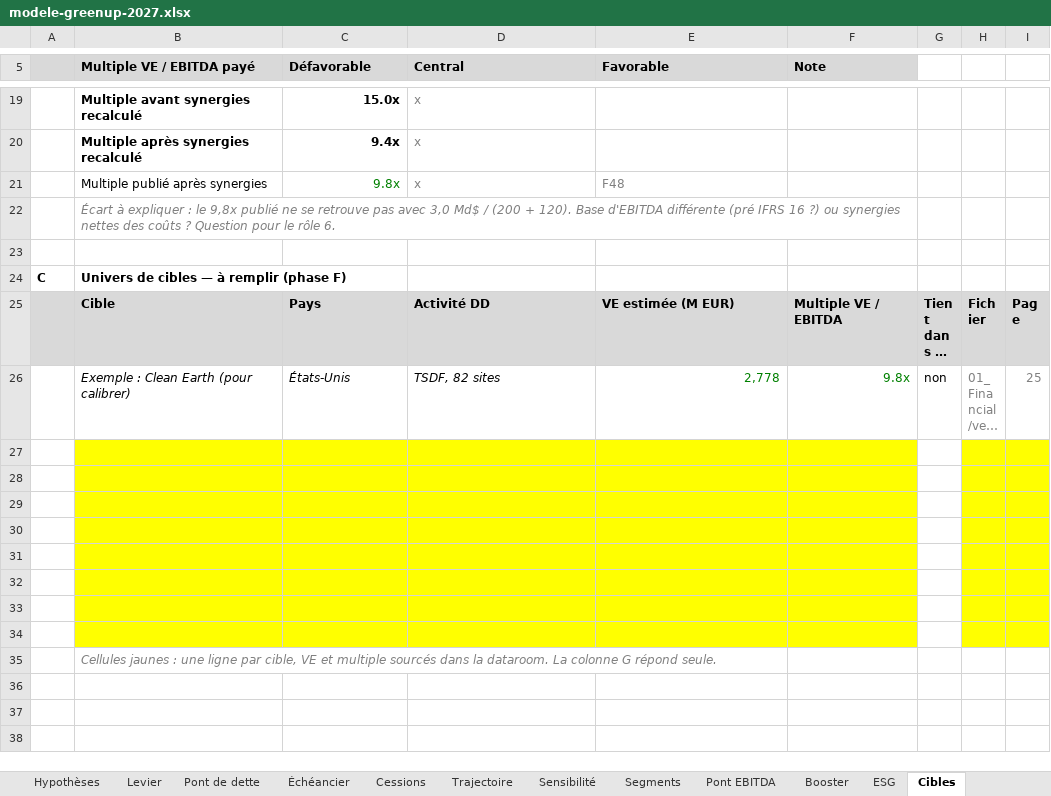
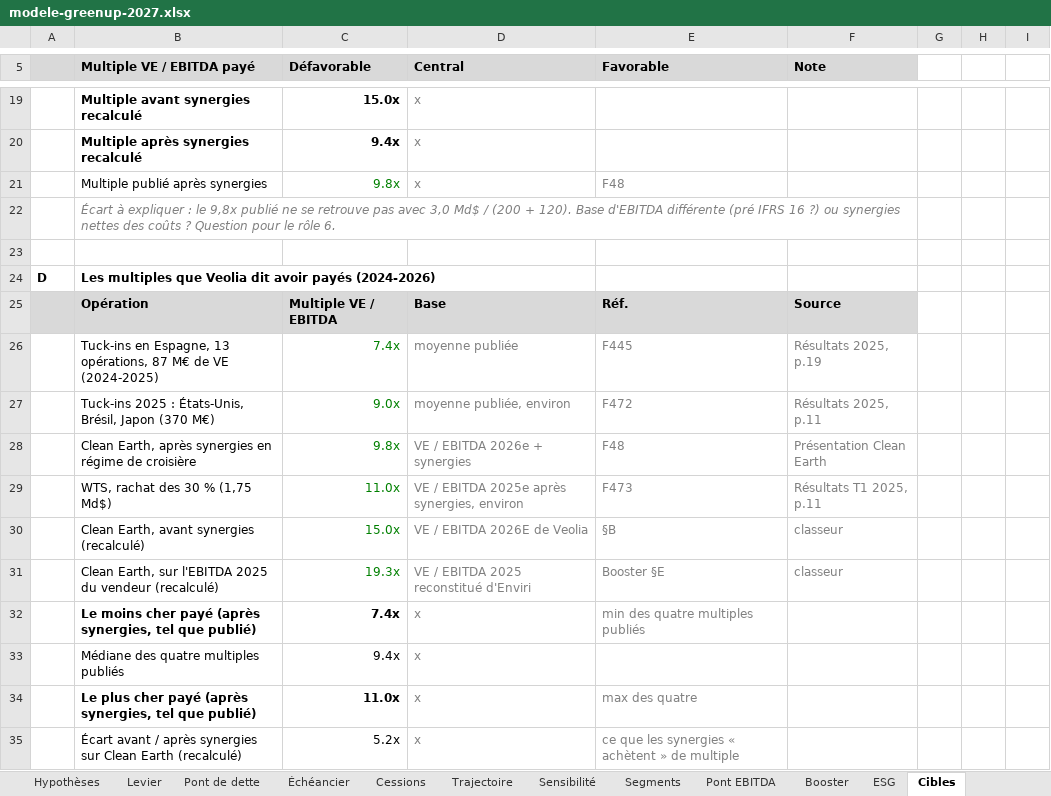
Before and after one commit to PurpleGuys/VPS-dataroom-lecture-seule-, an Excel workbook: 08_Livrables/modele-greenup-2027.xlsx, sheet Cibles, drawn as a sheet; only a part is shown, gaps mark what is left out; the shorter side is filled out with more unchanged rows; long unchanged cells end in …; values as stored, in another font and other column widths than the file's, no borders; the diff covers the shown part only; the diff names each change by its address in the sheet, - before the commit and + after, or states it on an @@ line.

```diff
--- a/08_Livrables/modele-greenup-2027.xlsx (sheet Cibles)
+++ b/08_Livrables/modele-greenup-2027.xlsx (sheet Cibles)
+row 23: (empty)
+row 24: D | Les multiples que Veolia dit avoir payés (2024-2026)
+row 25:  | Opération | Multiple VE / EBITDA | Base | Réf. | Source
+row 26:  | Tuck-ins en Espagne, 13 opérations, 87 M€ de VE (2024-2025) | 7.4x | moyenne publiée | F445 | Résultats 2025, p.19
+row 27:  | Tuck-ins 2025 : États-Unis, Brésil, Japon (370 M€) | 9.0x | moyenne publiée, environ | F472 | Résultats 2025, p.11
+row 28:  | Clean Earth, après synergies en régime de croisière | 9.8x | VE / EBITDA 2026e + synergies | F48 | Présentation Clean Earth
+row 29:  | WTS, rachat des 30 % (1,75 Md$) | 11.0x | VE / EBITDA 2025e après synergies, environ | F473 | Résultats T1 2025, p.11
+row 30:  | Clean Earth, avant synergies (recalculé) | 15.0x | VE / EBITDA 2026E de Veolia | §B | classeur
+row 31:  | Clean Earth, sur l'EBITDA 2025 du vendeur (recalculé) | 19.3x | VE / EBITDA 2025 reconstitué d'Enviri | Booster §E | classeur
+row 32:  | Le moins cher payé (après synergies, tel que publié) | 7.4x | x | min des quatre multiples publiés
+row 33:  | Médiane des quatre multiples publiés | 9.4x | x
+row 34:  | Le plus cher payé (après synergies, tel que publié) | 11.0x | x | max des quatre
+row 35:  | Écart avant / après synergies sur Clean Earth (recalculé) | 5.2x | x | ce que les synergies « achètent » de multiple
```
Also changed, not shown: 12 added rows and 3 edited cells elsewhere in this sheet, sheet Entrées, sheet Trajectoire, sheet Sensibilité, sheet Vérifications, sheet Lisez-moi, sheet Hypothèses, 1 more sheet, formulas that keep their value, hidden cells, charts or pictures, 6 other files.
